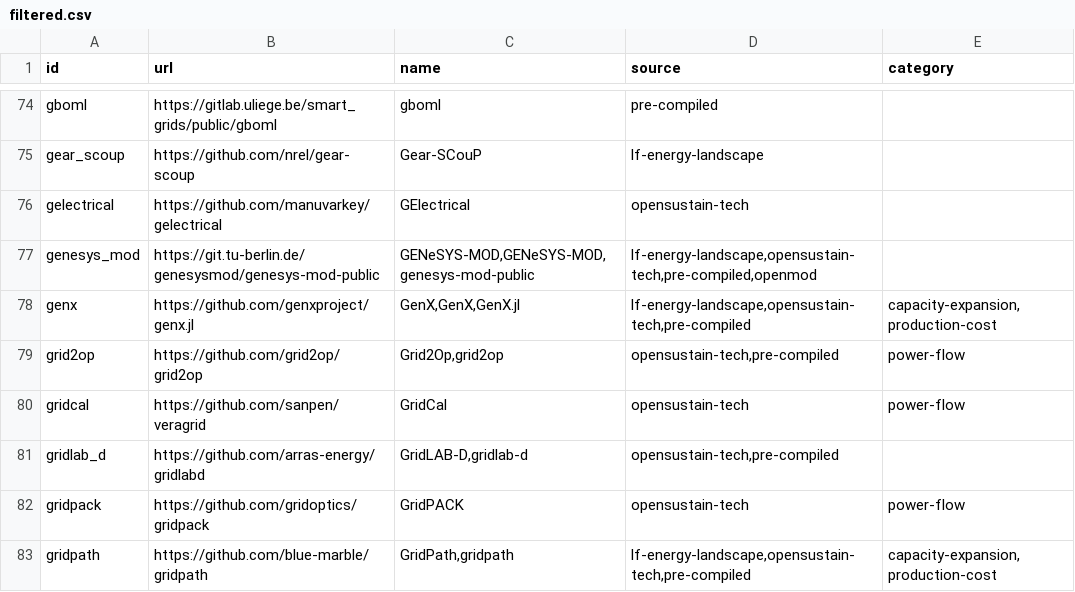
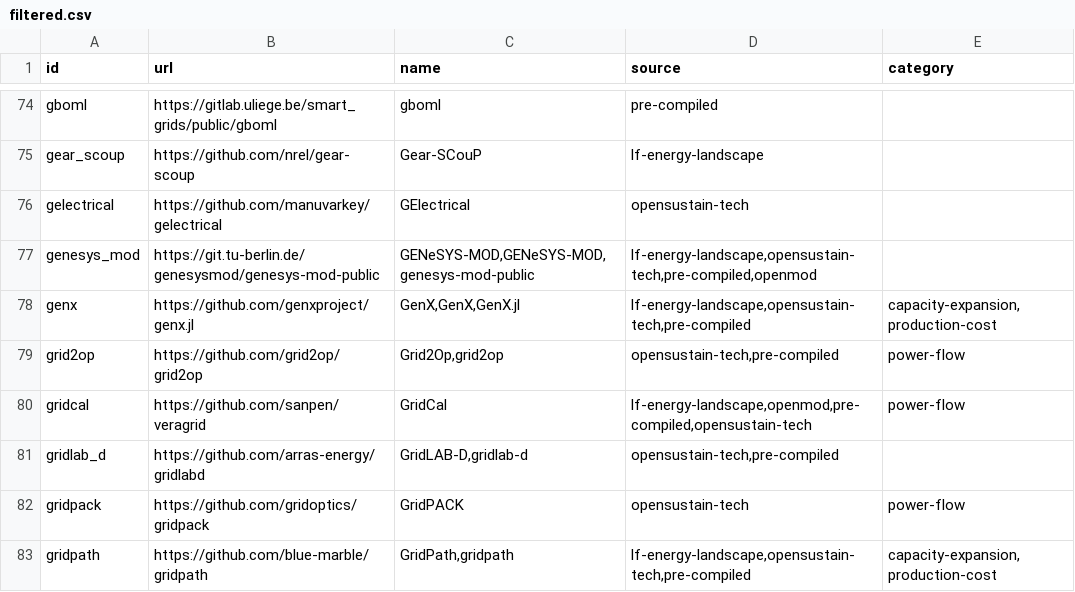
Before and after one commit to open-energy-transition/openmod-tracker, a CSV file: inventory/output/filtered.csv, drawn as a sheet; only a part is shown, gaps mark what is left out.

```diff
--- a/inventory/output/filtered.csv
+++ b/inventory/output/filtered.csv
@@ -79,3 +79,3 @@ genx,https://github.com/genxproject/genx.jl,"GenX,GenX,GenX.jl","lf-energy-lands
 grid2op,https://github.com/grid2op/grid2op,"Grid2Op,grid2op","opensustain-tech,pre-compiled",power-flow
-gridcal,https://github.com/sanpen/veragrid,GridCal,opensustain-tech,power-flow
+gridcal,https://github.com/sanpen/veragrid,GridCal,"lf-energy-landscape,openmod,pre-compiled,opensustain-tech",power-flow
 gridlab_d,https://github.com/arras-energy/gridlabd,"GridLAB-D,gridlab-d ","opensustain-tech,pre-compiled",
```
Also changed, not shown: inventory/output/stats.csv, 1 other file.
